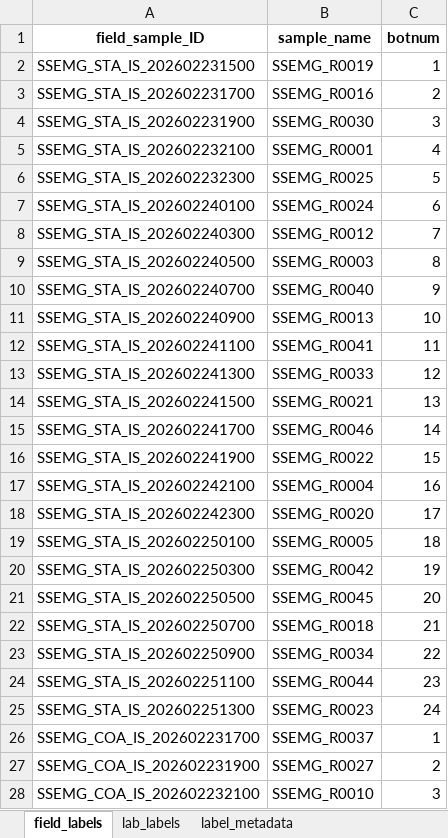
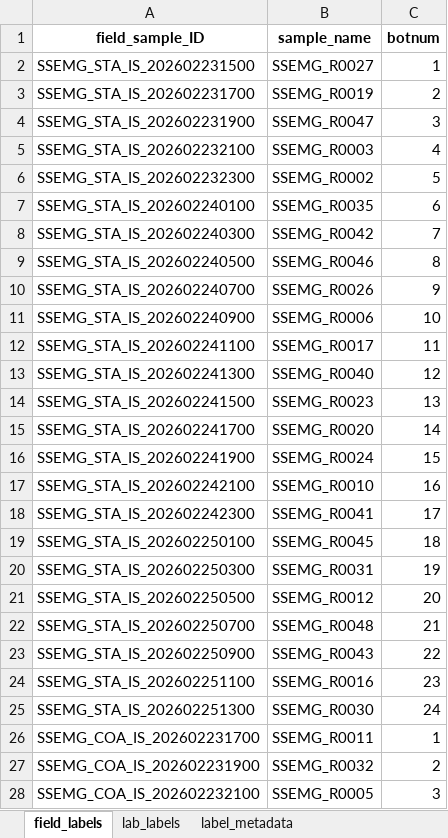
Before and after one commit to wildfire-water-security/WWS-standard-methods, an Excel workbook: Templates/water-quality-analysis/Test_code/SSEMG_IS_20260224_label-table.xlsx, sheet field_labels, drawn as a sheet; only a part is shown; values as stored, in another font and other column widths than the file's, no borders; the diff covers the shown part only; the diff names each change by its address in the sheet, - before the commit and + after, or states it on an @@ line.

```diff
--- a/Templates/water-quality-analysis/Test_code/SSEMG_IS_20260224_label-table.xlsx (sheet field_labels)
+++ b/Templates/water-quality-analysis/Test_code/SSEMG_IS_20260224_label-table.xlsx (sheet field_labels)
-B2 (sample_name): SSEMG_R0019
+B2 (sample_name): SSEMG_R0027
-B3 (sample_name): SSEMG_R0016
+B3 (sample_name): SSEMG_R0019
-B4 (sample_name): SSEMG_R0030
+B4 (sample_name): SSEMG_R0047
-B5 (sample_name): SSEMG_R0001
+B5 (sample_name): SSEMG_R0003
-B6 (sample_name): SSEMG_R0025
+B6 (sample_name): SSEMG_R0002
-B7 (sample_name): SSEMG_R0024
+B7 (sample_name): SSEMG_R0035
-B8 (sample_name): SSEMG_R0012
+B8 (sample_name): SSEMG_R0042
-B9 (sample_name): SSEMG_R0003
+B9 (sample_name): SSEMG_R0046
-B10 (sample_name): SSEMG_R0040
+B10 (sample_name): SSEMG_R0026
-B11 (sample_name): SSEMG_R0013
+B11 (sample_name): SSEMG_R0006
-B12 (sample_name): SSEMG_R0041
+B12 (sample_name): SSEMG_R0017
-B13 (sample_name): SSEMG_R0033
+B13 (sample_name): SSEMG_R0040
-B14 (sample_name): SSEMG_R0021
+B14 (sample_name): SSEMG_R0023
-B15 (sample_name): SSEMG_R0046
+B15 (sample_name): SSEMG_R0020
-B16 (sample_name): SSEMG_R0022
+B16 (sample_name): SSEMG_R0024
-B17 (sample_name): SSEMG_R0004
+B17 (sample_name): SSEMG_R0010
-B18 (sample_name): SSEMG_R0020
+B18 (sample_name): SSEMG_R0041
-B19 (sample_name): SSEMG_R0005
+B19 (sample_name): SSEMG_R0045
-B20 (sample_name): SSEMG_R0042
+B20 (sample_name): SSEMG_R0031
-B21 (sample_name): SSEMG_R0045
+B21 (sample_name): SSEMG_R0012
-B22 (sample_name): SSEMG_R0018
+B22 (sample_name): SSEMG_R0048
-B23 (sample_name): SSEMG_R0034
+B23 (sample_name): SSEMG_R0043
-B24 (sample_name): SSEMG_R0044
+B24 (sample_name): SSEMG_R0016
-B25 (sample_name): SSEMG_R0023
+B25 (sample_name): SSEMG_R0030
-B26 (sample_name): SSEMG_R0037
+B26 (sample_name): SSEMG_R0011
-B27 (sample_name): SSEMG_R0027
+B27 (sample_name): SSEMG_R0032
-B28 (sample_name): SSEMG_R0010
+B28 (sample_name): SSEMG_R0005
```
Also changed, not shown: 20 edited cells elsewhere in this sheet, sheet lab_labels, sheet label_metadata, Templates/water-quality-analysis/wqsample-label-datasheet-templates - Copy.xlsx, 6 other files.
